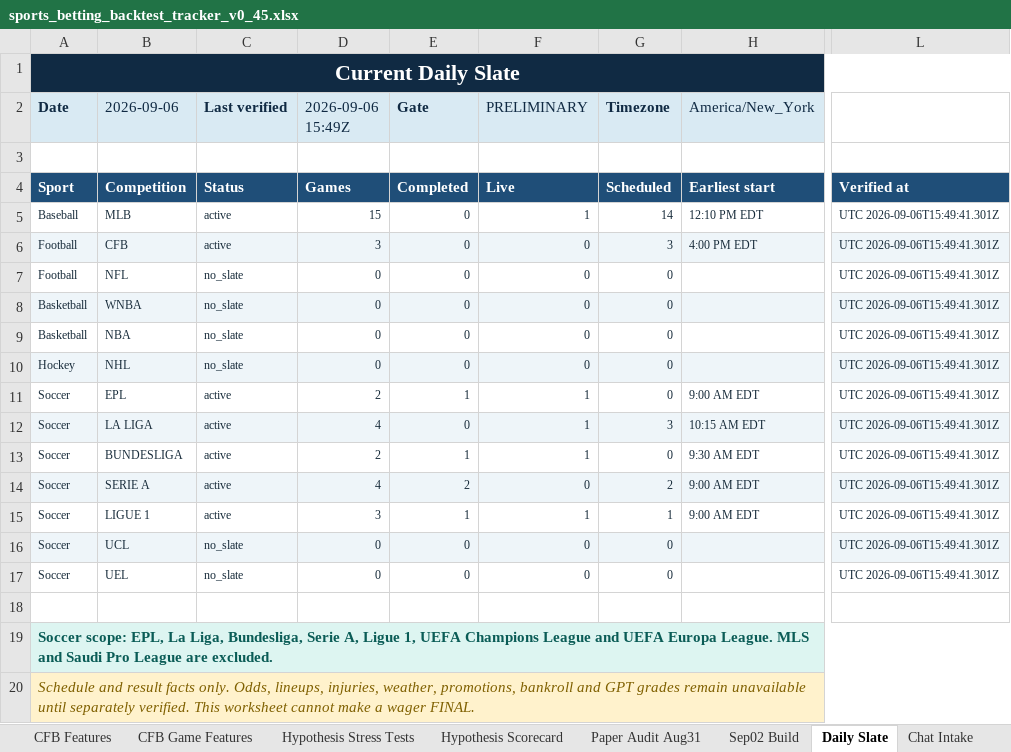
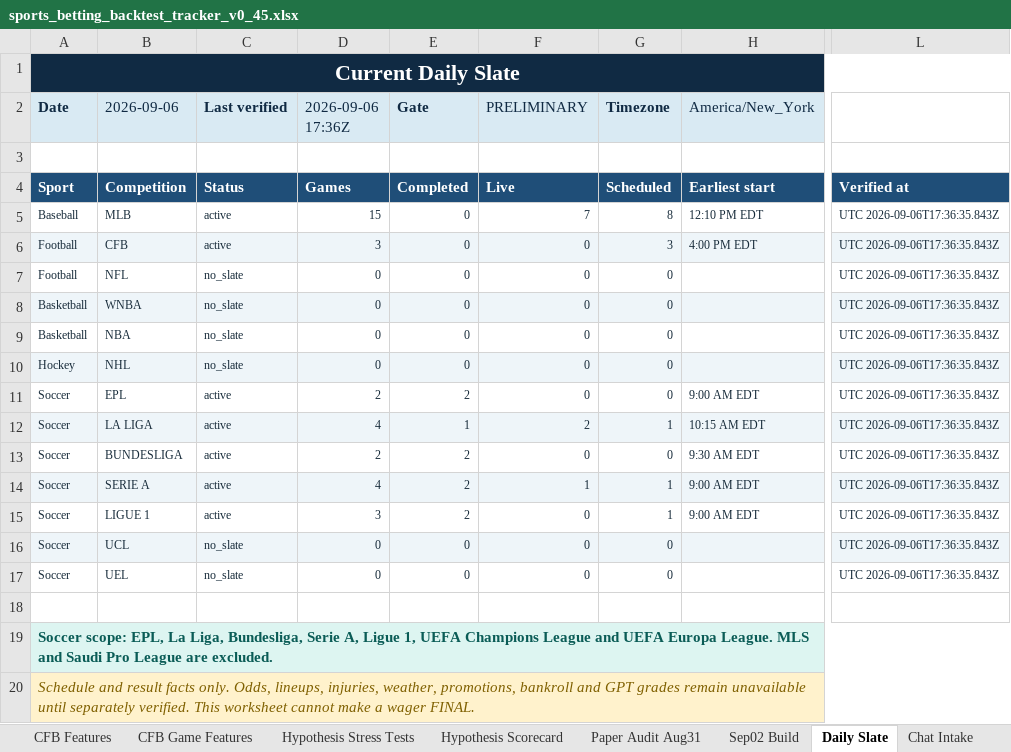
Before and after one commit to KevinKato27/SportsBetting, an Excel workbook: data/imports/sports_betting_backtest_tracker_v0_45.xlsx, sheet Daily Slate, drawn as a sheet; only a part is shown, gaps mark what is left out; values as stored, in another font and other column widths than the file's, no borders; the diff names each change by its address in the sheet, - before the commit and + after, or states it on an @@ line.

```diff
--- a/data/imports/sports_betting_backtest_tracker_v0_45.xlsx (sheet Daily Slate)
+++ b/data/imports/sports_betting_backtest_tracker_v0_45.xlsx (sheet Daily Slate)
-D2: 2026-09-06 15:49Z
+D2: 2026-09-06 17:36Z
-F5 (PRELIMINARY): 1
+F5 (PRELIMINARY): 7
-G5 (Timezone): 14
+G5 (Timezone): 8
-L5:L17: UTC 2026-09-06T15:49:41.301Z
+L5:L17: UTC 2026-09-06T17:36:35.843Z
-E11 (Gate): 1
+E11 (Gate): 2
-F11 (PRELIMINARY): 1
+F11 (PRELIMINARY): 0
-E12 (Gate): 0
+E12 (Gate): 1
-F12 (PRELIMINARY): 1
+F12 (PRELIMINARY): 2
-G12 (Timezone): 3
+G12 (Timezone): 1
-E13 (Gate): 1
+E13 (Gate): 2
-F13 (PRELIMINARY): 1
+F13 (PRELIMINARY): 0
-F14 (PRELIMINARY): 0
+F14 (PRELIMINARY): 1
-G14 (Timezone): 2
+G14 (Timezone): 1
-E15 (Gate): 1
+E15 (Gate): 2
-F15 (PRELIMINARY): 1
+F15 (PRELIMINARY): 0
```
Also changed, not shown: 2 other files.
